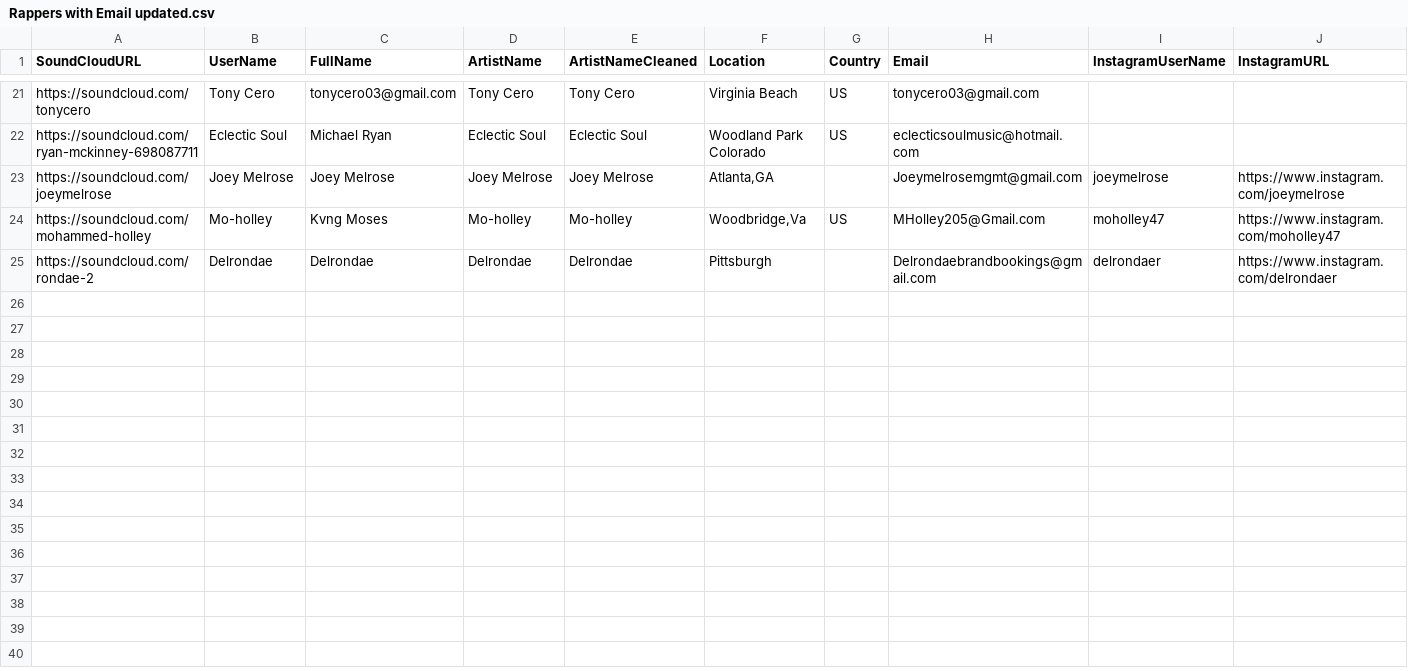
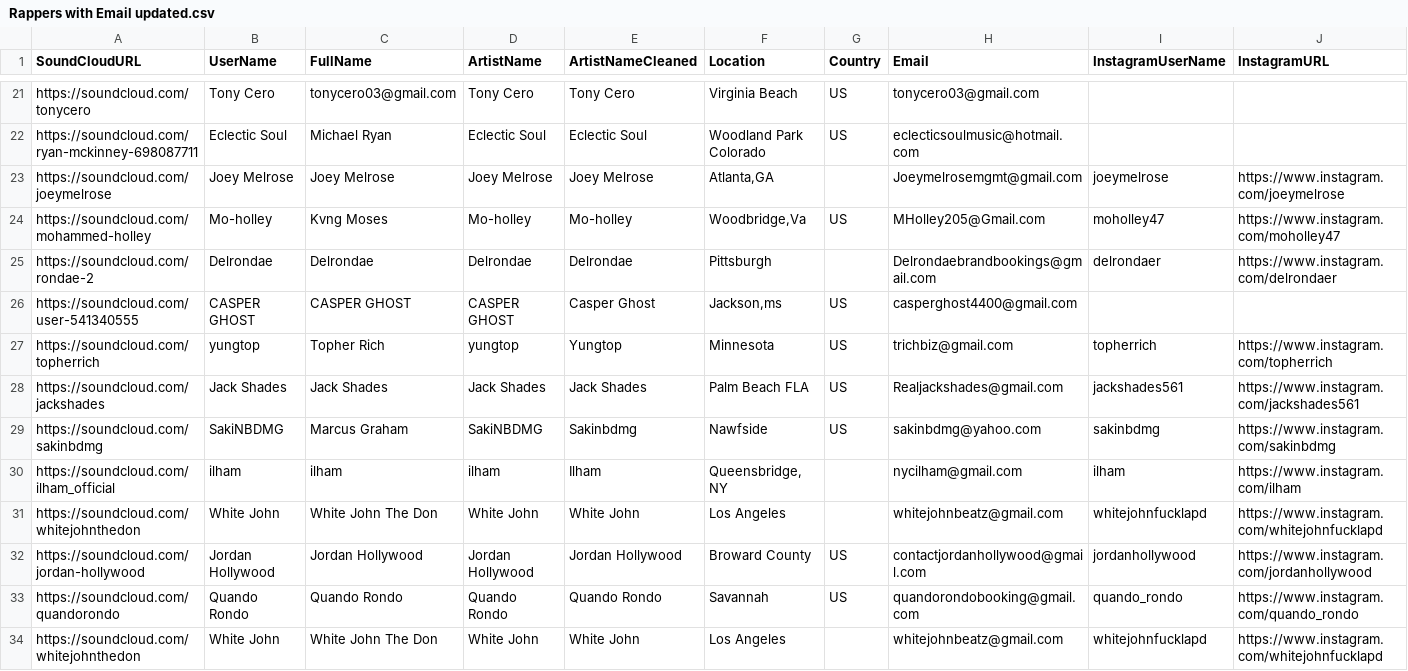
Before and after one commit to Timezone-design/Soundcloud-scraper-bs4-selenium-python, a CSV file: Rappers with Email updated.csv, drawn as a sheet; only a part is shown, gaps mark what is left out; rows hold the shown columns only; the diff names each change by its address in the sheet, - before the commit and + after, or states it on an @@ line.

```diff
--- a/Rappers with Email updated.csv
+++ b/Rappers with Email updated.csv
+row 26: https://soundcloud.com/user-541340555 | CASPER GHOST | CASPER GHOST | CASPER GHOST | Casper Ghost | Jackson,ms | US | casperghost4400@gmail.com
+row 27: https://soundcloud.com/topherrich | yungtop | Topher Rich | yungtop | Yungtop | Minnesota | US | trichbiz@gmail.com | topherrich | https://www.instagram.com/topherrich
+row 28: https://soundcloud.com/jackshades | Jack Shades | Jack Shades | Jack Shades | Jack Shades | Palm Beach FLA | US | Realjackshades@gmail.com | jackshades561 | https://www.instagram.com/jackshades561
+row 29: https://soundcloud.com/sakinbdmg | SakiNBDMG | Marcus Graham | SakiNBDMG | Sakinbdmg | Nawfside | US | sakinbdmg@yahoo.com | sakinbdmg | https://www.instagram.com/sakinbdmg
+row 30: https://soundcloud.com/ilham_official | ilham | ilham | ilham | Ilham | Queensbridge, NY |  | nycilham@gmail.com | ilham | https://www.instagram.com/ilham
+row 31: https://soundcloud.com/whitejohnthedon | White John | White John The Don | White John | White John | Los Angeles |  | whitejohnbeatz@gmail.com | whitejohnfucklapd | https://www.instagram.com/whitejohnfucklapd
+row 32: https://soundcloud.com/jordan-hollywood | Jordan Hollywood | Jordan Hollywood | Jordan Hollywood | Jordan Hollywood | Broward County | US | contactjordanhollywood@gmail.com | jordanhollywood | https://www.instagram.com/jordanhollywood
+row 33: https://soundcloud.com/quandorondo | Quando Rondo | Quando Rondo | Quando Rondo | Quando Rondo | Savannah | US | quandorondobooking@gmail.com | quando_rondo | https://www.instagram.com/quando_rondo
+row 34: https://soundcloud.com/whitejohnthedon | White John | White John The Don | White John | White John | Los Angeles |  | whitejohnbeatz@gmail.com | whitejohnfucklapd | https://www.instagram.com/whitejohnfucklapd
```
Also changed, not shown: 7 other files.
